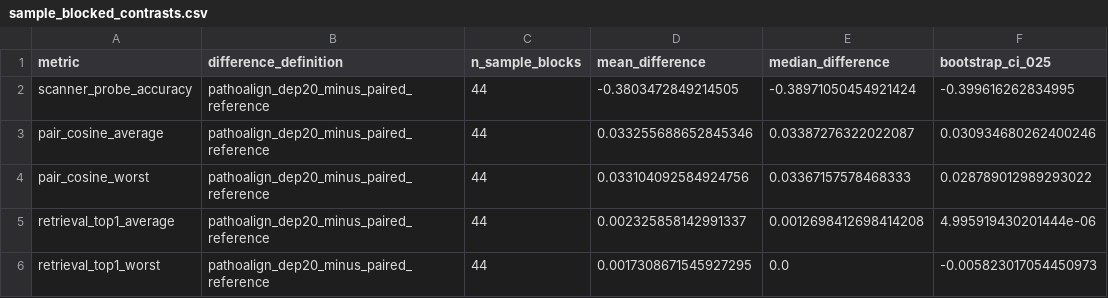
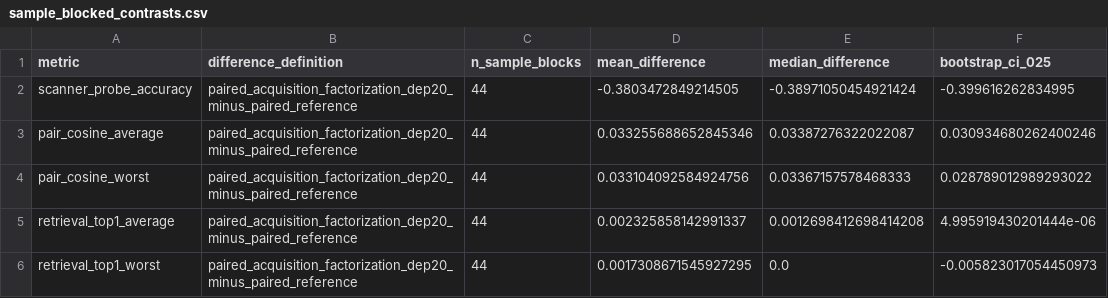
Before and after one commit to matthewvaishnav/paired-acquisition-factorization-caninescc, a CSV file: results/paired_acquisition_factorization_dinov2_crossfold_analysis/sample_blocked_contrasts.csv, drawn as a sheet; only a part is shown; the diff names each change by its address in the sheet, - before the commit and + after, or states it on an @@ line.

```diff
--- a/results/paired_acquisition_factorization_dinov2_crossfold_analysis/sample_blocked_contrasts.csv
+++ b/results/paired_acquisition_factorization_dinov2_crossfold_analysis/sample_blocked_contrasts.csv
-B2:B6 (difference_definition): pathoalign_dep20_minus_paired_reference
+B2:B6 (difference_definition): paired_acquisition_factorization_dep20_minus_paired_reference
```
Also changed, not shown: results/paired_acquisition_factorization_dinov2_crossfold_analysis/descriptive_run_means.csv, results/paired_acquisition_factorization_dinov2_crossfold_analysis/raw_run_metrics.csv, 9 other files.
